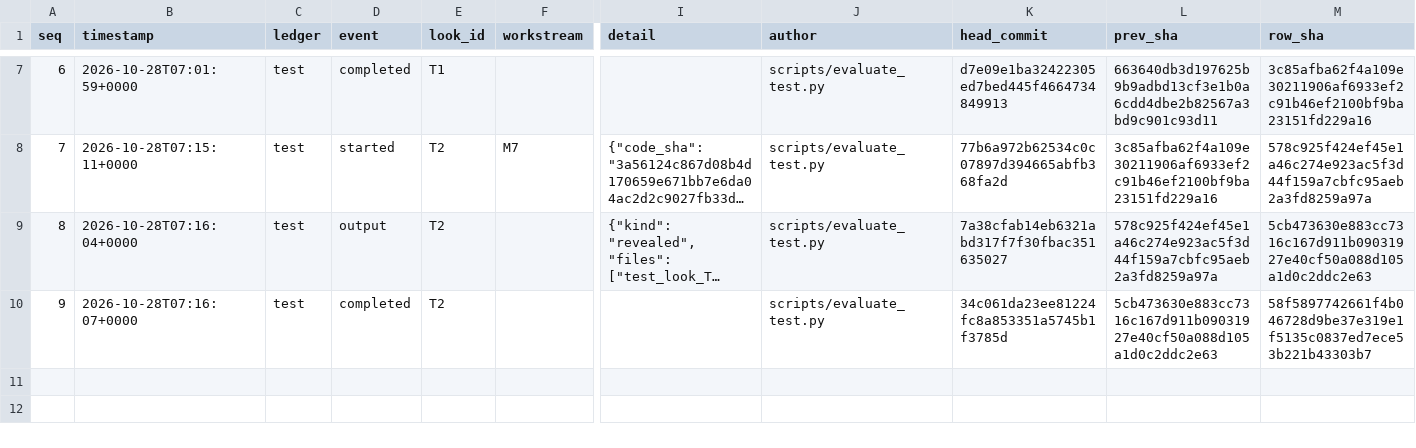
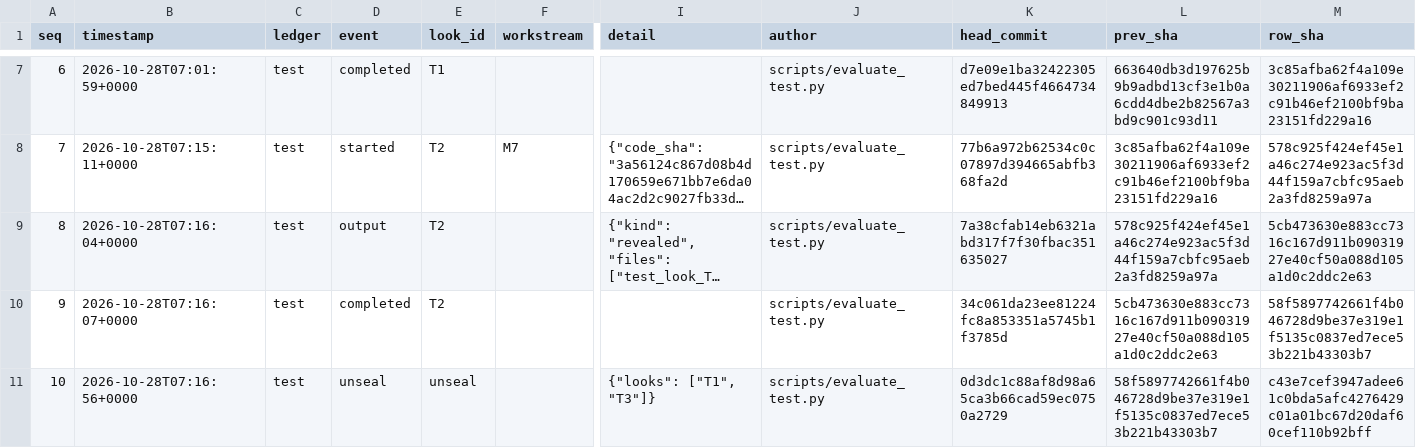
Before and after one commit to QuantitativeBiology/ai-hackathon-humangem, a TSV file: results/test_ledger.tsv, drawn as a sheet; only a part is shown, gaps mark what is left out; long unchanged cells end in …; rows hold the shown columns only; the diff names each change by its address in the sheet, - before the commit and + after, or states it on an @@ line.

Commit message:
ledger(test): unseal unseal

```diff
--- a/results/test_ledger.tsv
+++ b/results/test_ledger.tsv
+row 11: 10 | 2026-10-28T07:16:56+0000 | test | unseal | unseal |  | {"looks": ["T1", "T3"]} | scripts/evaluate_test.py | 0d3dc1c88af8d98a65ca3b66cad59ec0750a2729 | 58f5897742661f4b046728d9be37e319e1f5135c0837ed7ece53b221b43303b7 | c43e7cef3947adee61c0bda5afc4276429c01a01bc67d20daf60cef110b92bff
```
